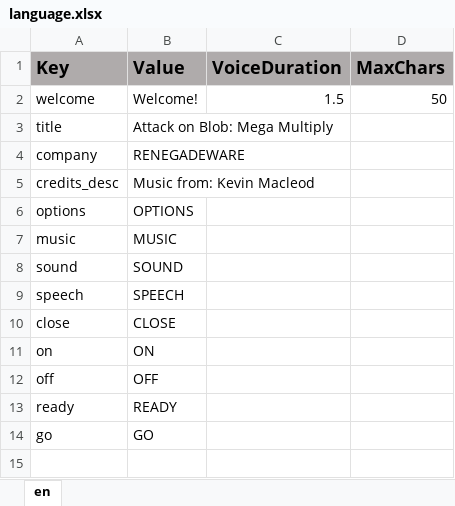
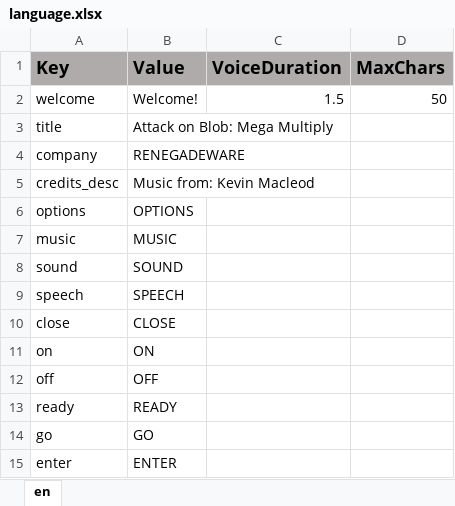
Before and after one commit to ddionisio/LL_4NBTB5, an Excel workbook: Language/language.xlsx, sheet en, drawn as a sheet; values as stored, in another font and other column widths than the file's, no borders; the diff names each change by its address in the sheet, - before the commit and + after, or states it on an @@ line.

```diff
--- a/Language/language.xlsx (sheet en)
+++ b/Language/language.xlsx (sheet en)
+row 15: enter | ENTER
```
Also changed, not shown: 8 other files.
